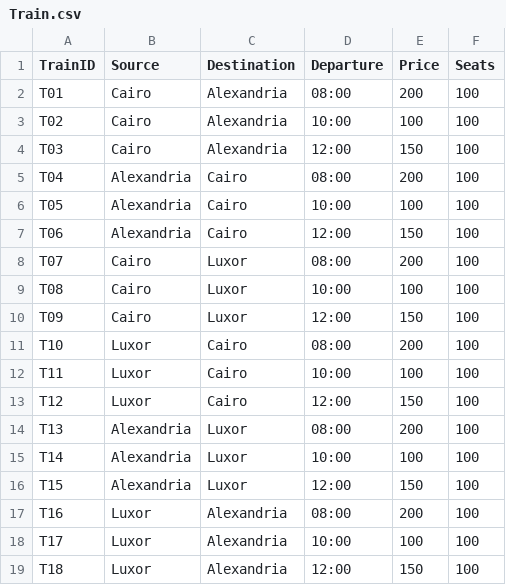
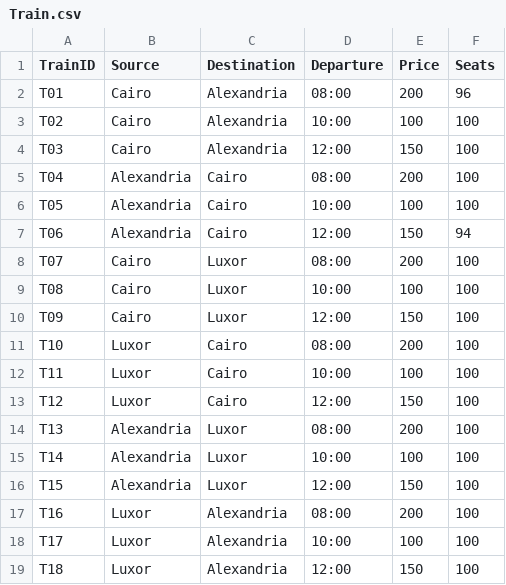
Before and after one commit to Seif-Yasser-Ahmed/Ticket-Reservation-System, a CSV file: app/src/data/Train.csv, drawn as a sheet.

Commit message:
feat: add reservation history page and functionality; update styles and data files for user reservations

```diff
--- a/app/src/data/Train.csv
+++ b/app/src/data/Train.csv
@@ -1,3 +1,3 @@
 TrainID,Source,Destination,Departure,Price,Seats
-T01,Cairo,Alexandria,08:00,200,100
+T01,Cairo,Alexandria,08:00,200,96
 T02,Cairo,Alexandria,10:00,100,100
@@ -6,3 +6,3 @@ T04,Alexandria,Cairo,08:00,200,100
 T05,Alexandria,Cairo,10:00,100,100
-T06,Alexandria,Cairo,12:00,150,100
+T06,Alexandria,Cairo,12:00,150,94
 T07,Cairo,Luxor,08:00,200,100
```
Also changed, not shown: app/src/data/Bus.csv, app/src/data/Plane.csv, 8 other files.
